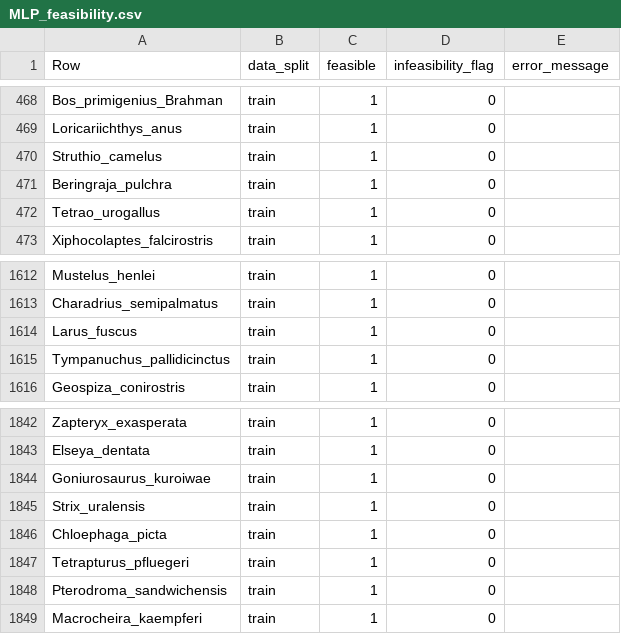
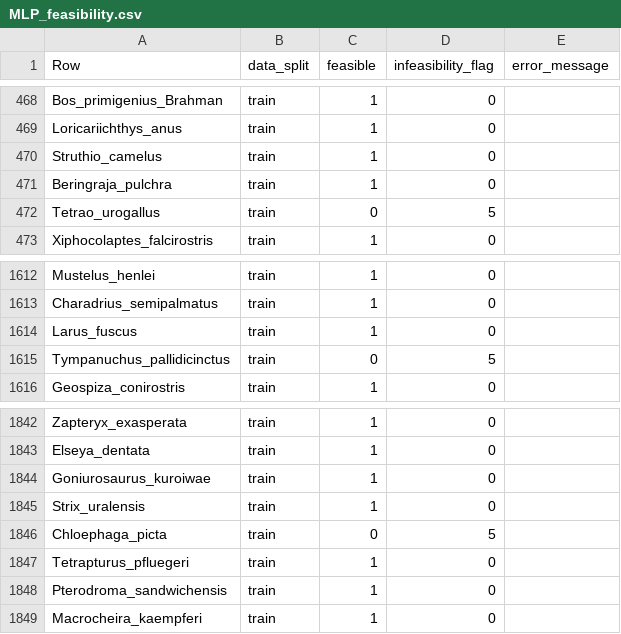
Before and after one commit to diogo-f-oliveira/DEB_ML_Init, a CSV file: results/feasibility/MLP_feasibility.csv, drawn as a sheet; only a part is shown, gaps mark what is left out.

```diff
--- a/results/feasibility/MLP_feasibility.csv
+++ b/results/feasibility/MLP_feasibility.csv
@@ -471,3 +471,3 @@ Struthio_camelus,train,1,0,
 Beringraja_pulchra,train,1,0,
-Tetrao_urogallus,train,1,0,
+Tetrao_urogallus,train,0,5,
 Xiphocolaptes_falcirostris,train,1,0,
@@ -1614,3 +1614,3 @@ Charadrius_semipalmatus,train,1,0,
 Larus_fuscus,train,1,0,
-Tympanuchus_pallidicinctus,train,1,0,
+Tympanuchus_pallidicinctus,train,0,5,
 Geospiza_conirostris,train,1,0,
@@ -1845,3 +1845,3 @@ Goniurosaurus_kuroiwae,train,1,0,
 Strix_uralensis,train,1,0,
-Chloephaga_picta,train,1,0,
+Chloephaga_picta,train,0,5,
 Tetrapturus_pfluegeri,train,1,0,
```
Also changed, not shown: results/deb_model_loss/MLP_deb_model_loss.csv, results/deb_model_loss/Taxo1NN_deb_model_loss.csv, 3 other files.
